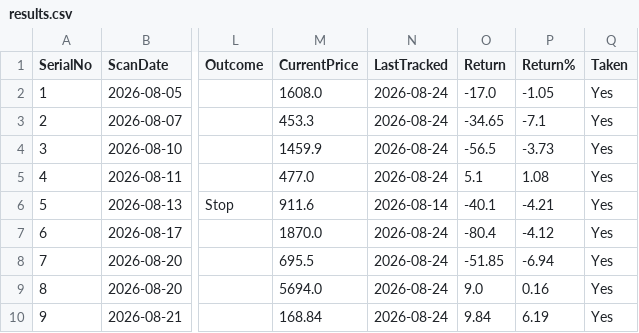
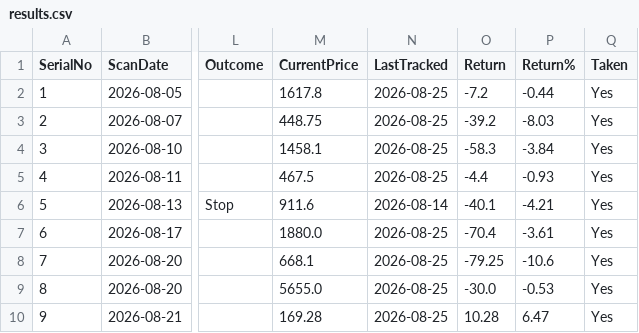
Before and after one commit to Jinish2023/4pm_swing, a CSV file: results.csv, drawn as a sheet; only a part is shown, gaps mark what is left out; the diff names each change by its address in the sheet, - before the commit and + after, or states it on an @@ line.

Commit message:
Update results.csv (track)

```diff
--- a/results.csv
+++ b/results.csv
-M2 (CurrentPrice): 1608.0
+M2 (CurrentPrice): 1617.8
-N2:N5 (LastTracked): 2026-08-24
+N2:N5 (LastTracked): 2026-08-25
-O2 (Return): -17.0
+O2 (Return): -7.2
-P2 (Return%): -1.05
+P2 (Return%): -0.44
-M3 (CurrentPrice): 453.3
+M3 (CurrentPrice): 448.75
-O3 (Return): -34.65
+O3 (Return): -39.2
-P3 (Return%): -7.1
+P3 (Return%): -8.03
-M4 (CurrentPrice): 1459.9
+M4 (CurrentPrice): 1458.1
-O4 (Return): -56.5
+O4 (Return): -58.3
-P4 (Return%): -3.73
+P4 (Return%): -3.84
-M5 (CurrentPrice): 477.0
+M5 (CurrentPrice): 467.5
-O5 (Return): 5.1
+O5 (Return): -4.4
-P5 (Return%): 1.08
+P5 (Return%): -0.93
-M7 (CurrentPrice): 1870.0
+M7 (CurrentPrice): 1880.0
-N7:N10 (LastTracked): 2026-08-24
+N7:N10 (LastTracked): 2026-08-25
-O7 (Return): -80.4
+O7 (Return): -70.4
-P7 (Return%): -4.12
+P7 (Return%): -3.61
-M8 (CurrentPrice): 695.5
+M8 (CurrentPrice): 668.1
-O8 (Return): -51.85
+O8 (Return): -79.25
-P8 (Return%): -6.94
+P8 (Return%): -10.6
-M9 (CurrentPrice): 5694.0
+M9 (CurrentPrice): 5655.0
-O9 (Return): 9.0
+O9 (Return): -30.0
-P9 (Return%): 0.16
+P9 (Return%): -0.53
-M10 (CurrentPrice): 168.84
+M10 (CurrentPrice): 169.28
-O10 (Return): 9.84
+O10 (Return): 10.28
-P10 (Return%): 6.19
+P10 (Return%): 6.47
```
